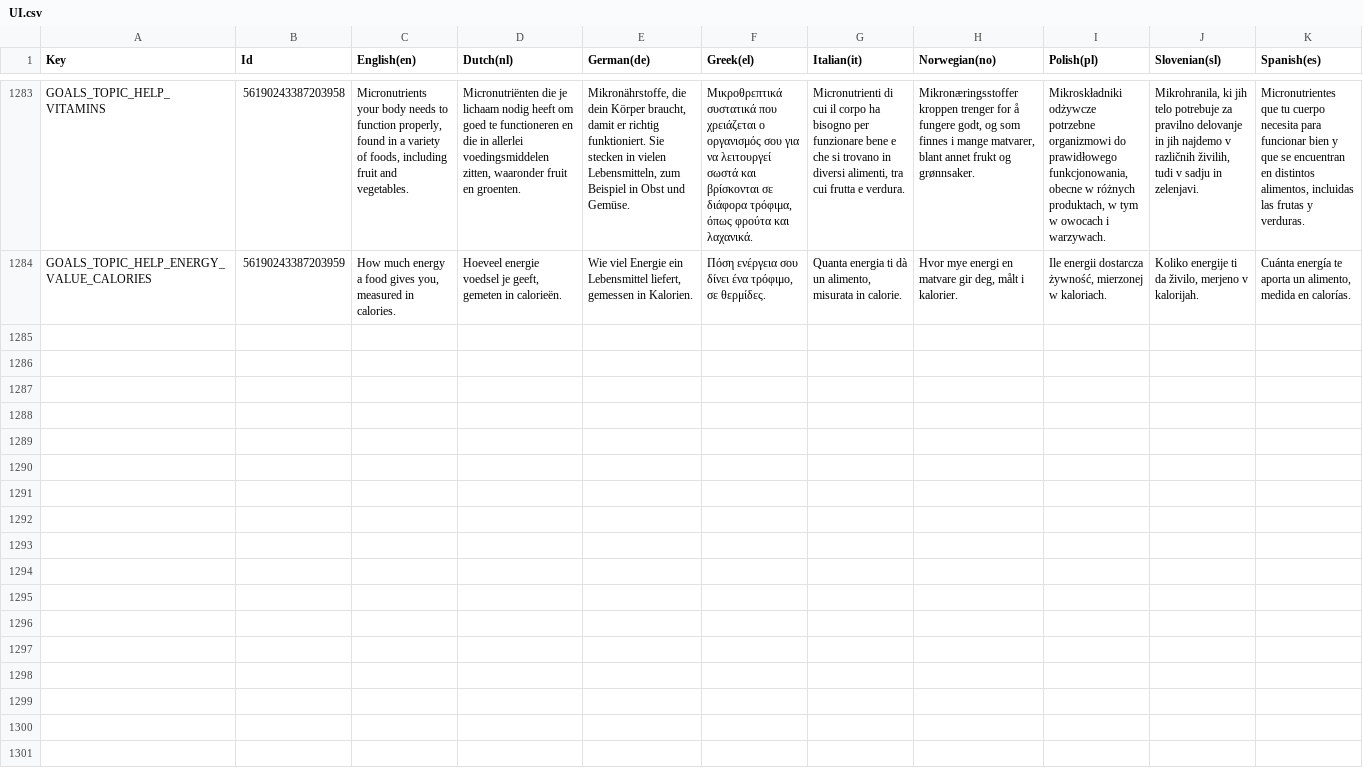
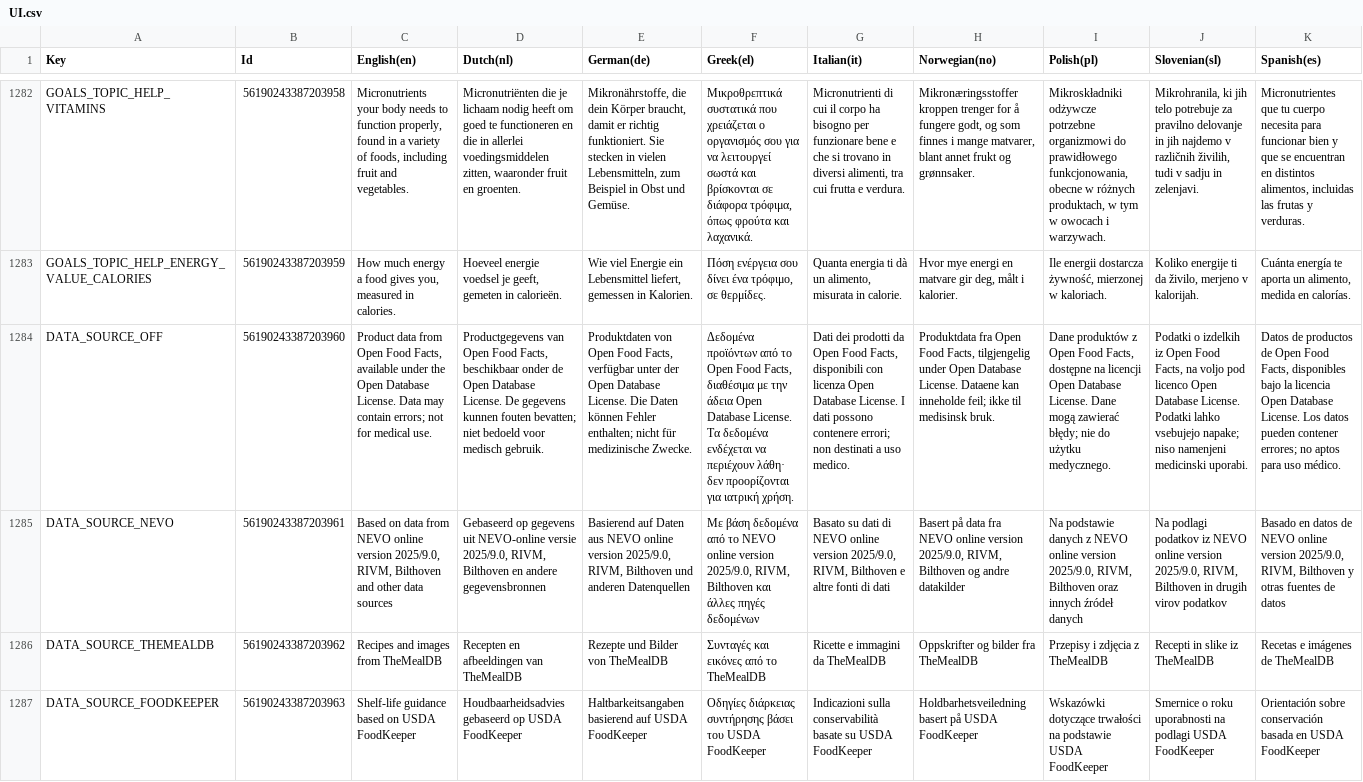
Before and after one commit to spherical-pixel/foodmission-app, a CSV file: Assets/Foodmission/localization/CSV/UI.csv, drawn as a sheet; only a part is shown, gaps mark what is left out; the diff covers the shown part only; the diff names each change by its address in the sheet, - before the commit and + after, or states it on an @@ line.

Commit message:
feat: show data source attributions and an About dialog
- Open Food Facts / NEVO notice with links at the end of the food detail
- "Estimated date" + USDA FoodKeeper note and link under backend-estimated pantry expiry dates
- Recipe detail uses the shared TheMealDB attribution (still links to the recipe page)
- Settings → About the app: data sources, links and app version, built from the same localization keys
- 7 new UI keys in all 9 languages; RECIPE_SOURCE_THEMEALDB removed

Fixes #101

```diff
--- a/Assets/Foodmission/localization/CSV/UI.csv
+++ b/Assets/Foodmission/localization/CSV/UI.csv
+row 1284: DATA_SOURCE_OFF | 56190243387203960 | Product data from Open Food Facts, available under the Open Database License. Data may contain errors; not for medical use. | Productgegevens van Open Food Facts, beschikbaar onder de Open Database License. De gegevens kunnen fouten bevatten; niet bedoeld voor medisch gebruik. | Produktdaten von Open Food Facts, verfügbar unter der Open Database License. Die Daten können Fehler enthalten; nicht für medizinische Zwecke. | Δεδομένα προϊόντων από το Open Food Facts, διαθέσιμα με την άδεια Open Database License. Τα δεδομένα ενδέχεται να περιέχουν λάθη· δεν προορίζονται για ιατρική χρήση. | Dati dei prodotti da Open Food Facts, disponibili con licenza Open Database License. I dati possono contenere errori; non destinati a uso medico. | Produktdata fra Open Food Facts, tilgjengelig under Open Database License. Dataene kan inneholde feil; ikke til medisinsk bruk. | Dane produktów z Open Food Facts, dostępne na licencji Open Database License. Dane mogą zawierać błędy; nie do użytku medycznego. | Podatki o izdelkih iz Open Food Facts, na voljo pod licenco Open Database License. Podatki lahko vsebujejo napake; niso namenjeni medicinski uporabi. | Datos de productos de Open Food Facts, disponibles bajo la licencia Open Database License. Los datos pueden contener errores; no aptos para uso médico.
+row 1285: DATA_SOURCE_NEVO | 56190243387203961 | Based on data from NEVO online version 2025/9.0, RIVM, Bilthoven and other data sources | Gebaseerd op gegevens uit NEVO-online versie 2025/9.0, RIVM, Bilthoven en andere gegevensbronnen | Basierend auf Daten aus NEVO online version 2025/9.0, RIVM, Bilthoven und anderen Datenquellen | Με βάση δεδομένα από το NEVO online version 2025/9.0, RIVM, Bilthoven και άλλες πηγές δεδομένων | Basato su dati di NEVO online version 2025/9.0, RIVM, Bilthoven e altre fonti di dati | Basert på data fra NEVO online version 2025/9.0, RIVM, Bilthoven og andre datakilder | Na podstawie danych z NEVO online version 2025/9.0, RIVM, Bilthoven oraz innych źródeł danych | Na podlagi podatkov iz NEVO online version 2025/9.0, RIVM, Bilthoven in drugih virov podatkov | Basado en datos de NEVO online version 2025/9.0, RIVM, Bilthoven y otras fuentes de datos
+row 1286: DATA_SOURCE_THEMEALDB | 56190243387203962 | Recipes and images from TheMealDB | Recepten en afbeeldingen van TheMealDB | Rezepte und Bilder von TheMealDB | Συνταγές και εικόνες από το TheMealDB | Ricette e immagini da TheMealDB | Oppskrifter og bilder fra TheMealDB | Przepisy i zdjęcia z TheMealDB | Recepti in slike iz TheMealDB | Recetas e imágenes de TheMealDB
+row 1287: DATA_SOURCE_FOODKEEPER | 56190243387203963 | Shelf-life guidance based on USDA FoodKeeper | Houdbaarheidsadvies gebaseerd op USDA FoodKeeper | Haltbarkeitsangaben basierend auf USDA FoodKeeper | Οδηγίες διάρκειας συντήρησης βάσει του USDA FoodKeeper | Indicazioni sulla conservabilità basate su USDA FoodKeeper | Holdbarhetsveiledning basert på USDA FoodKeeper | Wskazówki dotyczące trwałości na podstawie USDA FoodKeeper | Smernice o roku uporabnosti na podlagi USDA FoodKeeper | Orientación sobre conservación basada en USDA FoodKeeper
```
Also changed, not shown: 3 added rows and 1 removed row elsewhere in this file, 23 other files.
